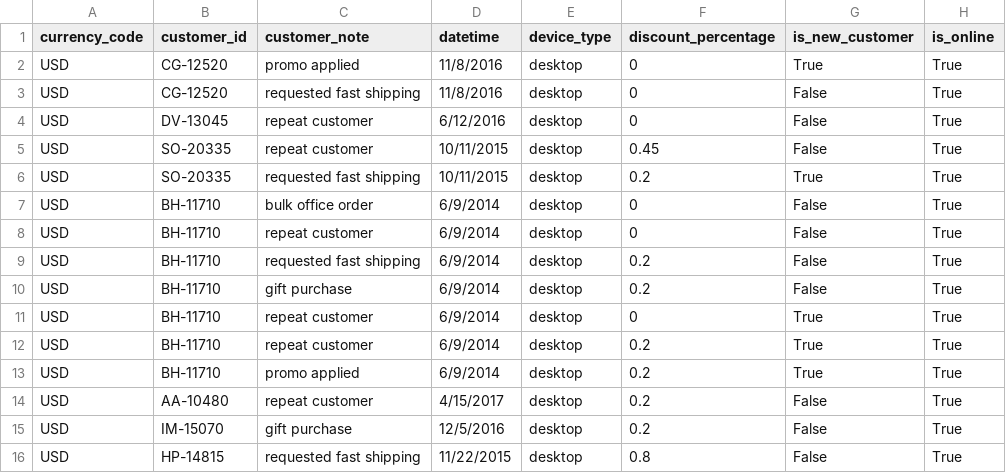
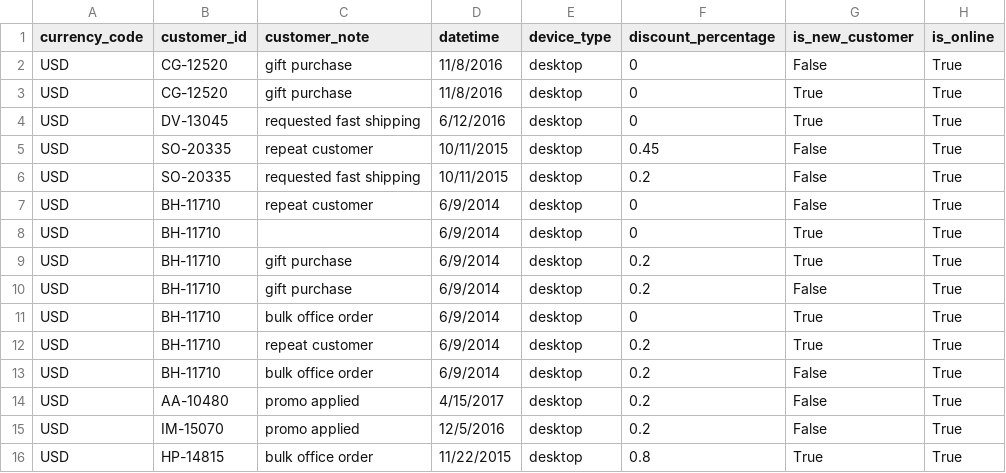
Before and after one commit to abeaderstadt/streaming-02-kafka, a CSV file: data/output/consumed_sales_beaderstadt.csv, drawn as a sheet; only a part is shown; the diff names each change by its address in the sheet, - before the commit and + after, or states it on an @@ line.

```diff
--- a/data/output/consumed_sales_beaderstadt.csv
+++ b/data/output/consumed_sales_beaderstadt.csv
-C2 (customer_note): promo applied
+C2 (customer_note): gift purchase
-G2 (is_new_customer): True
+G2 (is_new_customer): False
-C3 (customer_note): requested fast shipping
+C3 (customer_note): gift purchase
-G3:G4 (is_new_customer): False
+G3:G4 (is_new_customer): True
-C4 (customer_note): repeat customer
+C4 (customer_note): requested fast shipping
-G6 (is_new_customer): True
+G6 (is_new_customer): False
-C7 (customer_note): bulk office order
+C7 (customer_note): repeat customer
-C8 (customer_note): repeat customer
+C8 (customer_note): (empty)
-G8:G9 (is_new_customer): False
+G8:G9 (is_new_customer): True
-C9 (customer_note): requested fast shipping
+C9 (customer_note): gift purchase
-C11 (customer_note): repeat customer
+C11 (customer_note): bulk office order
-C13 (customer_note): promo applied
+C13 (customer_note): bulk office order
-G13 (is_new_customer): True
+G13 (is_new_customer): False
-C14 (customer_note): repeat customer
+C14 (customer_note): promo applied
-C15 (customer_note): gift purchase
+C15 (customer_note): promo applied
-C16 (customer_note): requested fast shipping
+C16 (customer_note): bulk office order
-G16 (is_new_customer): False
+G16 (is_new_customer): True
```
Also changed, not shown: 3 other files.
